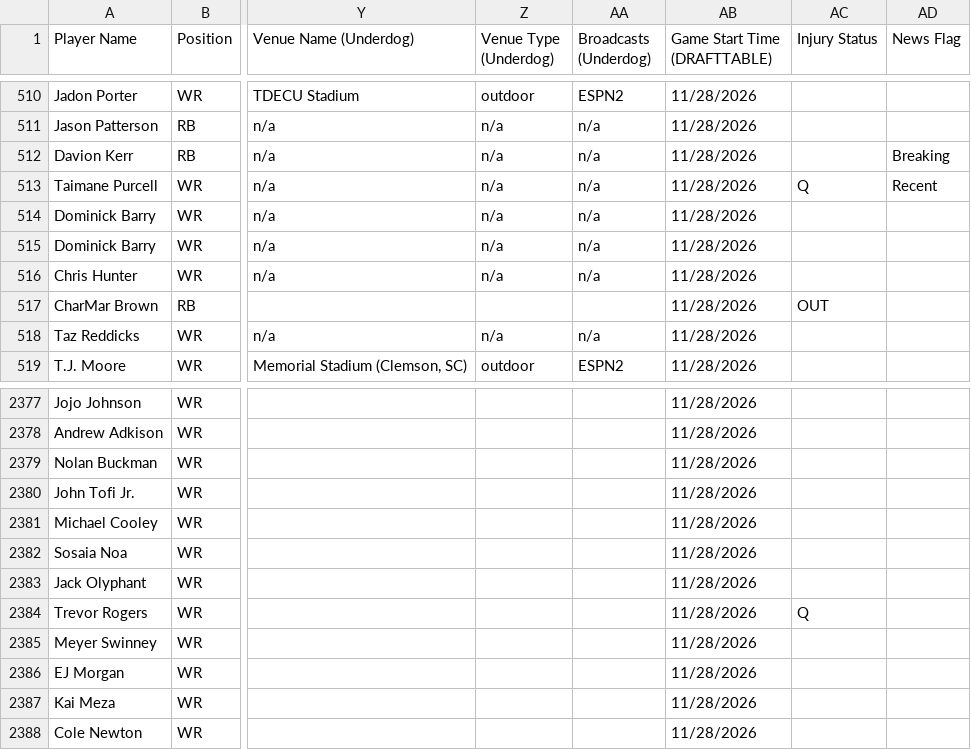
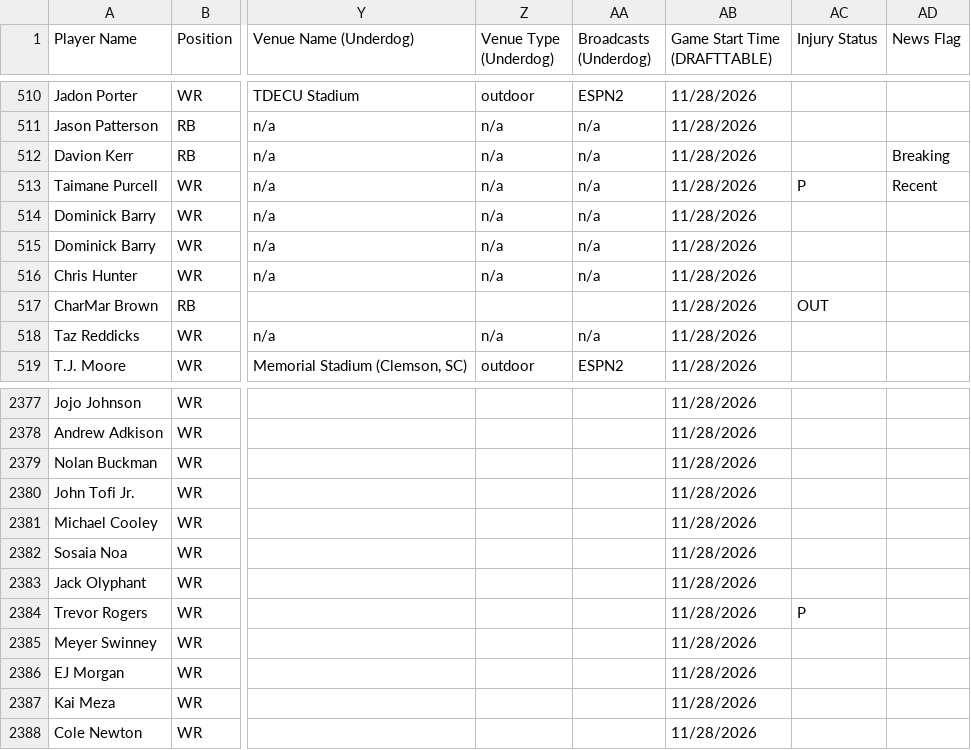
Before and after one commit to 925Sports/cfb-dfs-data, a CSV file: players.csv, drawn as a sheet; only a part is shown, gaps mark what is left out; the diff names each change by its address in the sheet, - before the commit and + after, or states it on an @@ line.

```diff
--- a/players.csv
+++ b/players.csv
-AC513 (Injury Status): Q
+AC513 (Injury Status): P
-AC2384 (Injury Status): Q
+AC2384 (Injury Status): P
```
Also changed, not shown: final.csv, 1 other file.
